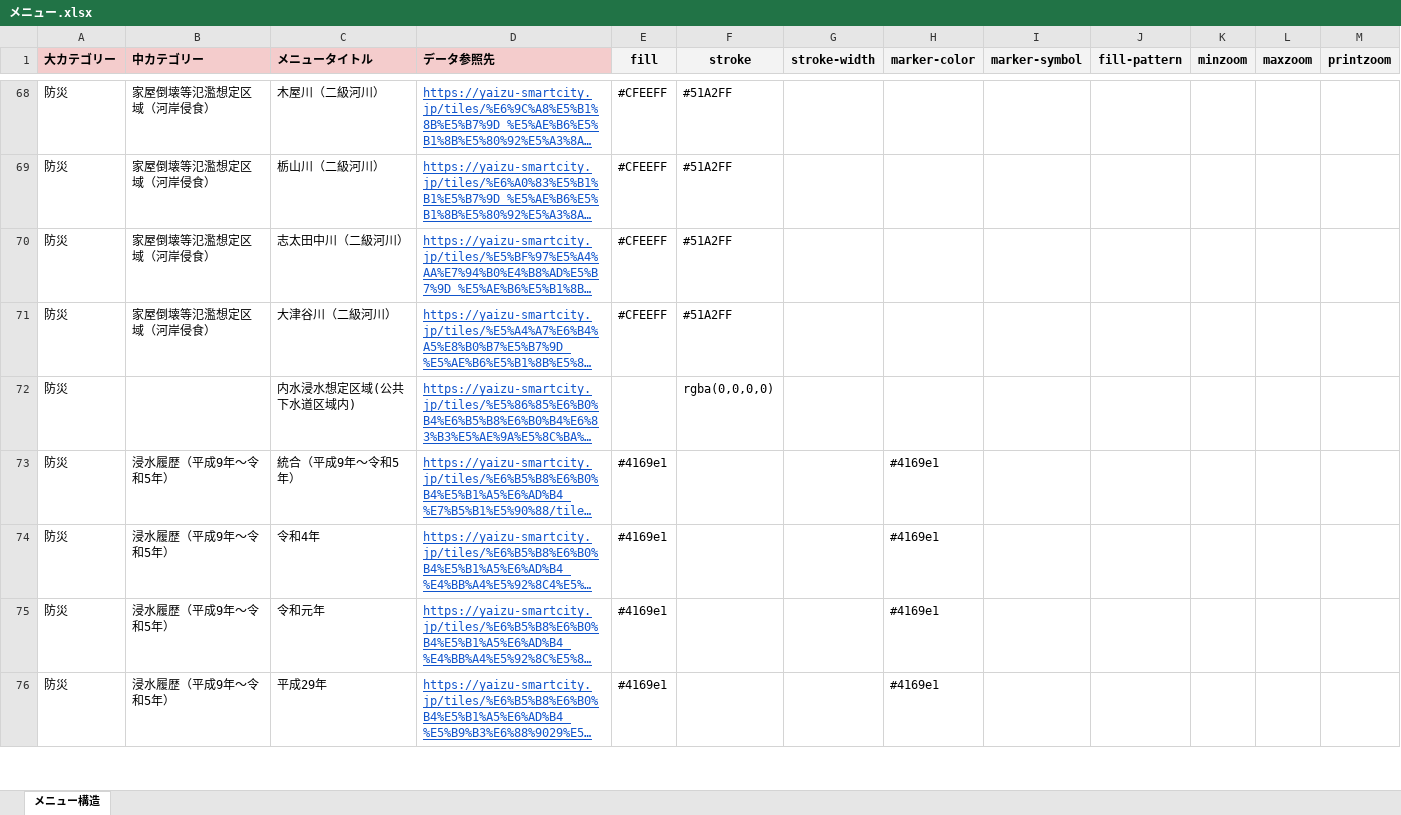
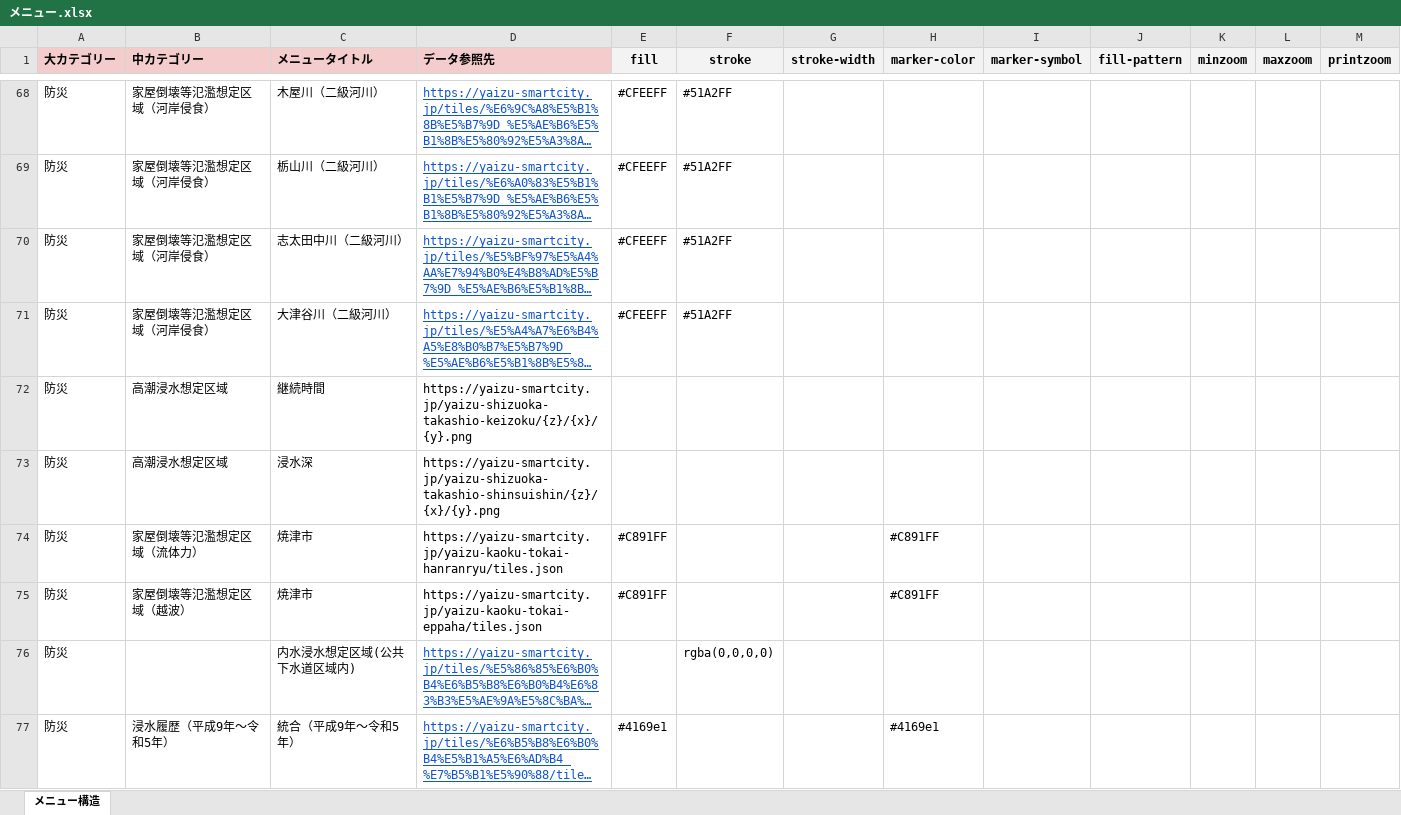
Before and after one commit to yaizu-city/app, an Excel workbook: メニュー/メニュー.xlsx, sheet メニュー構造, drawn as a sheet; only a part is shown, gaps mark what is left out; the shorter side is filled out with more unchanged rows; long unchanged cells end in …; values as stored, in another font and other column widths than the file's, no borders; the diff names each change by its address in the sheet, - before the commit and + after, or states it on an @@ line.

Commit message:
高潮浸水・家屋倒壊レイヤー4件を追加
洪水ハザードマップ情報追加に伴い、以下の4レイヤーをメニューに追加:
- 高潮浸水想定区域（継続時間）: ラスタータイル（5色凡例）
- 高潮浸水想定区域（浸水深）: ラスタータイル（6色凡例）
- 家屋倒壊等氾濫想定区域（流体力）: ベクタータイル（1色表示）
- 家屋倒壊等氾濫想定区域（越波）: ベクタータイル（1色表示）

Refs: geolonia/yaizu-city-public-gis#459

```diff
--- a/メニュー/メニュー.xlsx (sheet メニュー構造)
+++ b/メニュー/メニュー.xlsx (sheet メニュー構造)
+row 72: 防災 | 高潮浸水想定区域 | 継続時間 | https://yaizu-smartcity.jp/yaizu-shizuoka-takashio-keizoku/{z}/{x}/{y}.png
+row 73: 防災 | 高潮浸水想定区域 | 浸水深 | https://yaizu-smartcity.jp/yaizu-shizuoka-takashio-shinsuishin/{z}/{x}/{y}.png
+row 74: 防災 | 家屋倒壊等氾濫想定区域（流体力） | 焼津市 | https://yaizu-smartcity.jp/yaizu-kaoku-tokai-hanranryu/tiles.json | #C891FF |  |  | #C891FF
+row 75: 防災 | 家屋倒壊等氾濫想定区域（越波） | 焼津市 | https://yaizu-smartcity.jp/yaizu-kaoku-tokai-eppaha/tiles.json | #C891FF |  |  | #C891FF
```
